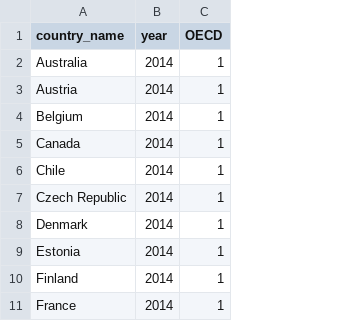
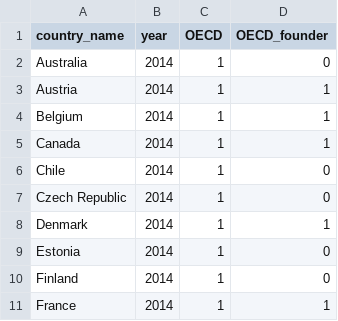
Before and after one commit to OSchlenkrich/PerformanceDemocracies, a CSV file: Datasets/OECD_Member.csv, drawn as a sheet; only a part is shown; the diff names each change by its address in the sheet, - before the commit and + after, or states it on an @@ line.

```diff
--- a/Datasets/OECD_Member.csv
+++ b/Datasets/OECD_Member.csv
+column D (OECD_founder), rows 2-11: 0 | 1 | 1 | 1 | 0 | 0 | 1 | 0 | 0 | 1
```
Also changed, not shown: 50 other files.
